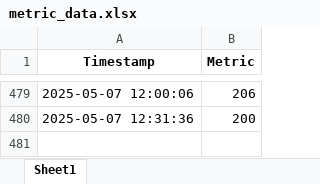
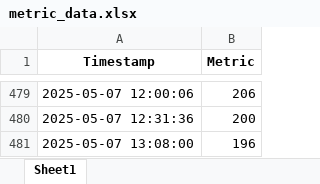
Before and after one commit to Kubrickian/paradise-scraper, an Excel workbook: metric_data.xlsx, sheet Sheet1, drawn as a sheet; only a part is shown, gaps mark what is left out; values as stored, in another font and other column widths than the file's, no borders; the diff names each change by its address in the sheet, - before the commit and + after, or states it on an @@ line.

```diff
--- a/metric_data.xlsx (sheet Sheet1)
+++ b/metric_data.xlsx (sheet Sheet1)
+row 481: 2025-05-07 13:08:00 | 196
```
Also changed, not shown: 2 other files.
